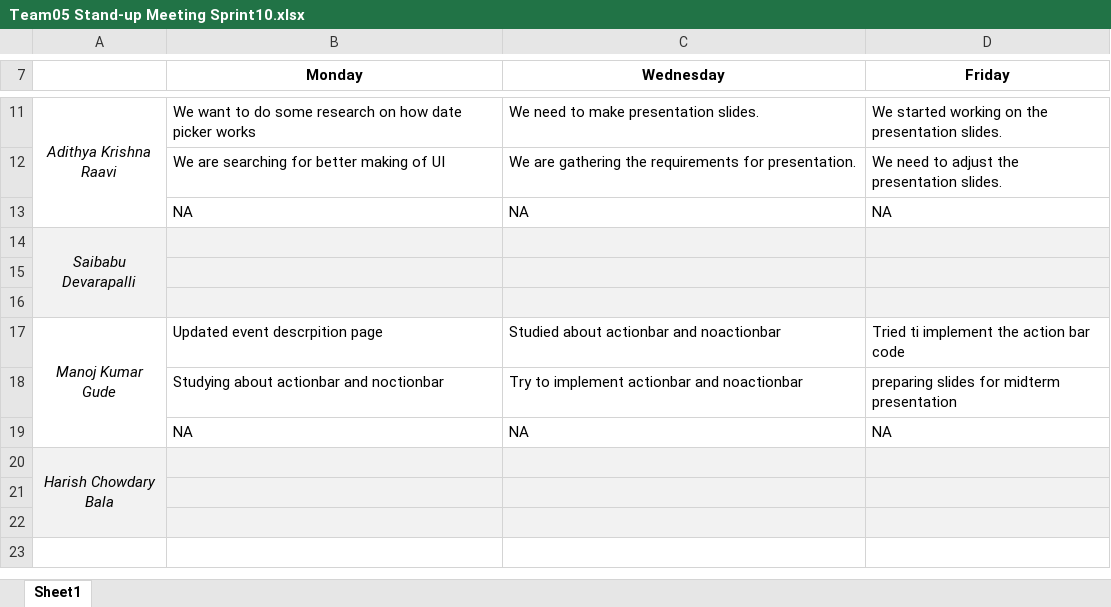
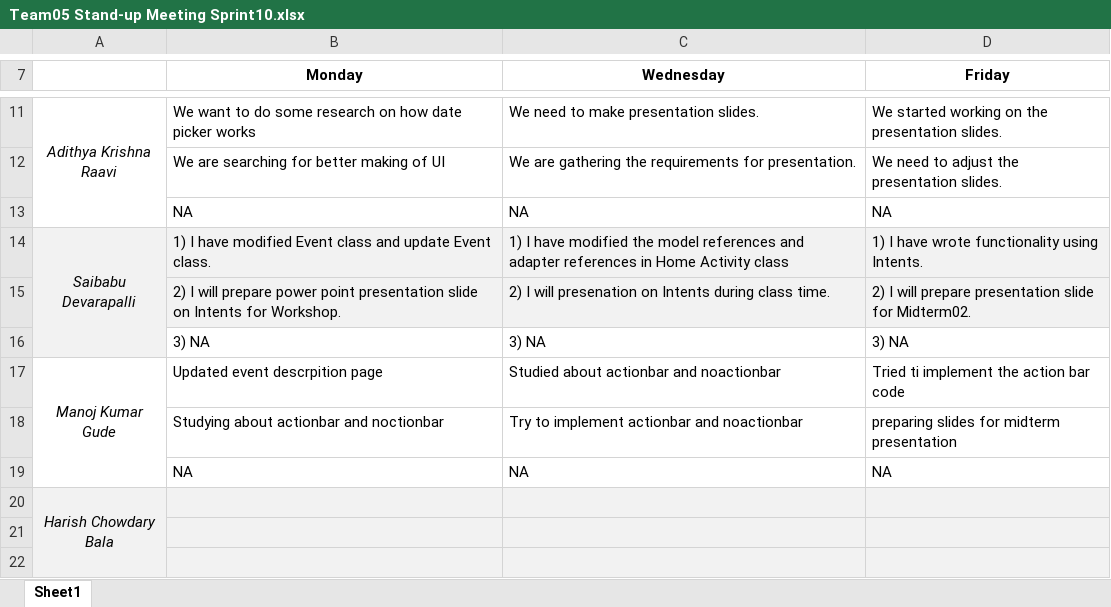
Before and after one commit to Sec03Team05Fall22GDP1/FreebiesforNewbies, an Excel workbook: Project_Files/Sprint10/Team05 Stand-up Meeting Sprint10.xlsx, sheet Sheet1, drawn as a sheet; only a part is shown, gaps mark what is left out; the shorter side is filled out with more unchanged rows; values as stored, in another font and other column widths than the file's, no borders; removed rows and columns are numbered as before the commit, all else as after; the diff names each change by its address in the sheet, - before the commit and + after, or states it on an @@ line.

Commit message:
Updated sprint10 Stand-up Meeting templet.

```diff
--- a/Project_Files/Sprint10/Team05 Stand-up Meeting Sprint10.xlsx (sheet Sheet1)
+++ b/Project_Files/Sprint10/Team05 Stand-up Meeting Sprint10.xlsx (sheet Sheet1)
-row 14: Saibabu Devarapalli
-row 14: (empty)
+row 14: Saibabu Devarapalli | 1) I have modified Event class and update Event class. | 1) I have modified the model references and adapter references in Home Activity class | 1) I have wrote functionality using Intents.
-A14 fill: none
+A14 fill: #F2F2F2
+A14:A16 merged
-row 15: (empty)
+row 15:  | 2) I will prepare power point presentation slide on Intents for Workshop. | 2) I will presenation on Intents during class time. | 2) I will prepare presentation slide for Midterm02.
+row 16:  | 3) NA | 3) NA | 3) NA
```
